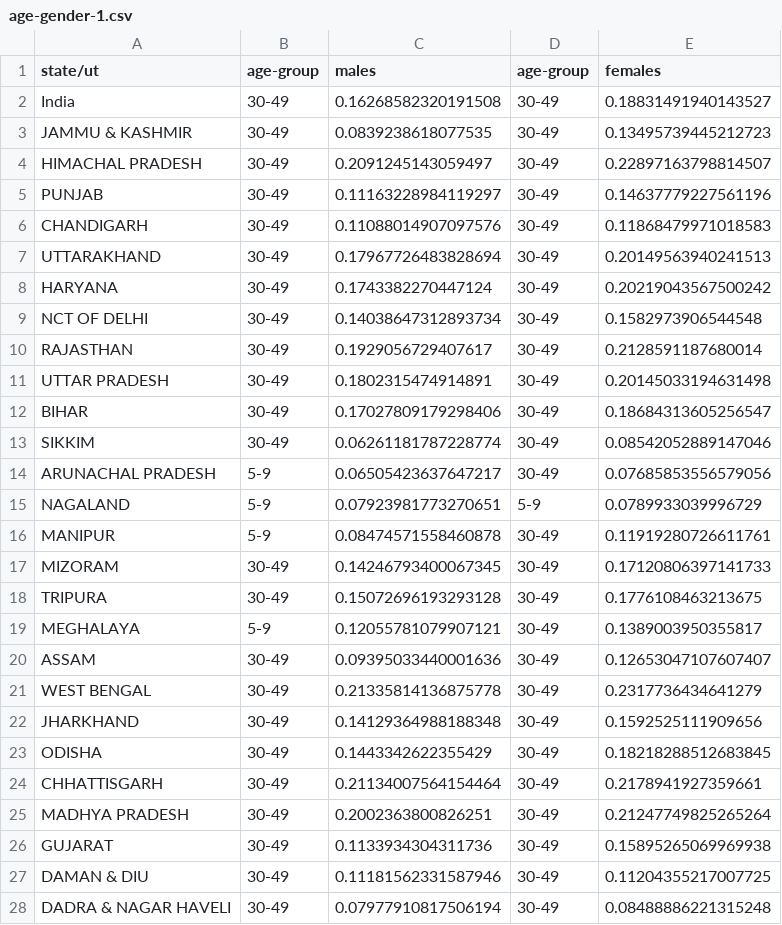
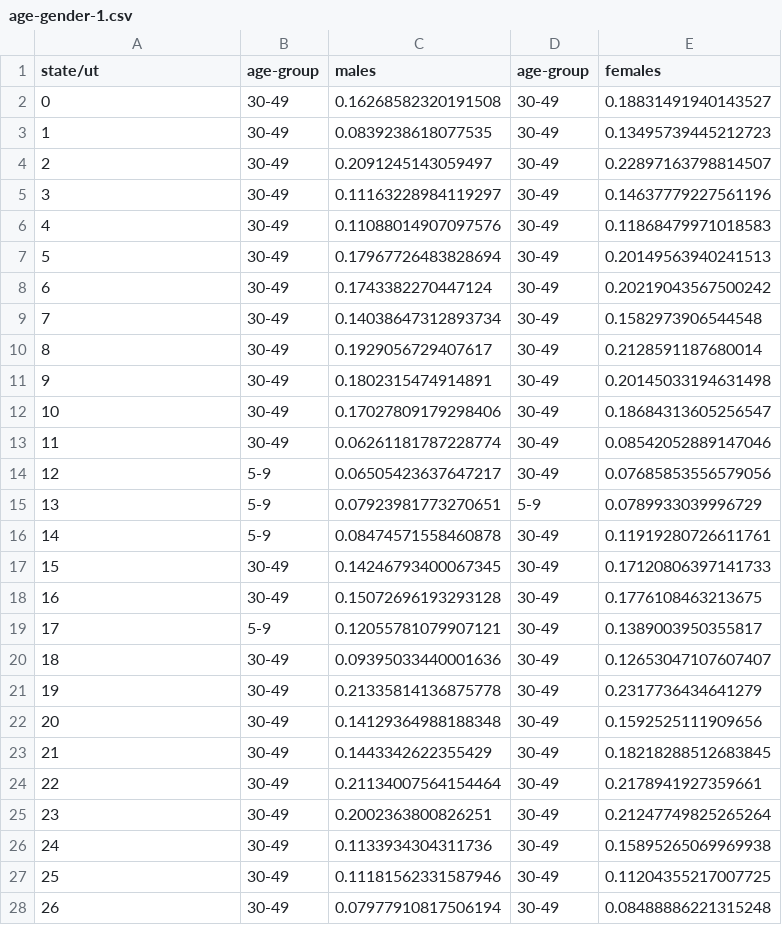
Before and after one commit to utkarshg99/CS685, a CSV file: Assignment 2/out/age-gender-1.csv, drawn as a sheet; only a part is shown; the diff covers the shown part only.

```diff
--- a/Assignment 2/out/age-gender-1.csv
+++ b/Assignment 2/out/age-gender-1.csv
@@ -1,28 +1,28 @@
 state/ut,age-group,males,age-group,females
-India,30-49,0.16268582320191508,30-49,0.18831491940143527
-JAMMU & KASHMIR,30-49,0.0839238618077535,30-49,0.13495739445212723
-HIMACHAL PRADESH,30-49,0.2091245143059497,30-49,0.22897163798814507
-PUNJAB,30-49,0.11163228984119297,30-49,0.14637779227561196
-CHANDIGARH,30-49,0.11088014907097576,30-49,0.11868479971018583
-UTTARAKHAND,30-49,0.17967726483828694,30-49,0.20149563940241513
-HARYANA,30-49,0.1743382270447124,30-49,0.20219043567500242
-NCT OF DELHI,30-49,0.14038647312893734,30-49,0.1582973906544548
-RAJASTHAN,30-49,0.1929056729407617,30-49,0.2128591187680014
-UTTAR PRADESH,30-49,0.1802315474914891,30-49,0.20145033194631498
-BIHAR,30-49,0.17027809179298406,30-49,0.18684313605256547
-SIKKIM,30-49,0.06261181787228774,30-49,0.08542052889147046
-ARUNACHAL PRADESH,5-9,0.06505423637647217,30-49,0.07685853556579056
-NAGALAND,5-9,0.07923981773270651,5-9,0.0789933039996729
-MANIPUR,5-9,0.08474571558460878,30-49,0.11919280726611761
-MIZORAM,30-49,0.14246793400067345,30-49,0.17120806397141733
-TRIPURA,30-49,0.15072696193293128,30-49,0.1776108463213675
-MEGHALAYA,5-9,0.12055781079907121,30-49,0.1389003950355817
-ASSAM,30-49,0.09395033440001636,30-49,0.12653047107607407
-WEST BENGAL,30-49,0.21335814136875778,30-49,0.2317736434641279
-JHARKHAND,30-49,0.14129364988188348,30-49,0.1592525111909656
-ODISHA,30-49,0.1443342622355429,30-49,0.18218288512683845
-CHHATTISGARH,30-49,0.21134007564154464,30-49,0.2178941927359661
-MADHYA PRADESH,30-49,0.2002363800826251,30-49,0.21247749825265264
-GUJARAT,30-49,0.1133934304311736,30-49,0.15895265069969938
-DAMAN & DIU,30-49,0.11181562331587946,30-49,0.11204355217007725
-DADRA & NAGAR HAVELI,30-49,0.07977910817506194,30-49,0.08488886221315248
+0,30-49,0.16268582320191508,30-49,0.18831491940143527
+1,30-49,0.0839238618077535,30-49,0.13495739445212723
+2,30-49,0.2091245143059497,30-49,0.22897163798814507
+3,30-49,0.11163228984119297,30-49,0.14637779227561196
+4,30-49,0.11088014907097576,30-49,0.11868479971018583
+5,30-49,0.17967726483828694,30-49,0.20149563940241513
+6,30-49,0.1743382270447124,30-49,0.20219043567500242
+7,30-49,0.14038647312893734,30-49,0.1582973906544548
+8,30-49,0.1929056729407617,30-49,0.2128591187680014
+9,30-49,0.1802315474914891,30-49,0.20145033194631498
+10,30-49,0.17027809179298406,30-49,0.18684313605256547
+11,30-49,0.06261181787228774,30-49,0.08542052889147046
+12,5-9,0.06505423637647217,30-49,0.07685853556579056
+13,5-9,0.07923981773270651,5-9,0.0789933039996729
+14,5-9,0.08474571558460878,30-49,0.11919280726611761
+15,30-49,0.14246793400067345,30-49,0.17120806397141733
+16,30-49,0.15072696193293128,30-49,0.1776108463213675
+17,5-9,0.12055781079907121,30-49,0.1389003950355817
+18,30-49,0.09395033440001636,30-49,0.12653047107607407
+19,30-49,0.21335814136875778,30-49,0.2317736434641279
+20,30-49,0.14129364988188348,30-49,0.1592525111909656
+21,30-49,0.1443342622355429,30-49,0.18218288512683845
+22,30-49,0.21134007564154464,30-49,0.2178941927359661
+23,30-49,0.2002363800826251,30-49,0.21247749825265264
+24,30-49,0.1133934304311736,30-49,0.15895265069969938
+25,30-49,0.11181562331587946,30-49,0.11204355217007725
+26,30-49,0.07977910817506194,30-49,0.08488886221315248
```
Also changed, not shown: 9 edited cells elsewhere in this file, Assignment 2/out/age-gender-2.csv, Assignment 2/out/age-gender-3.csv, 27 other files.
